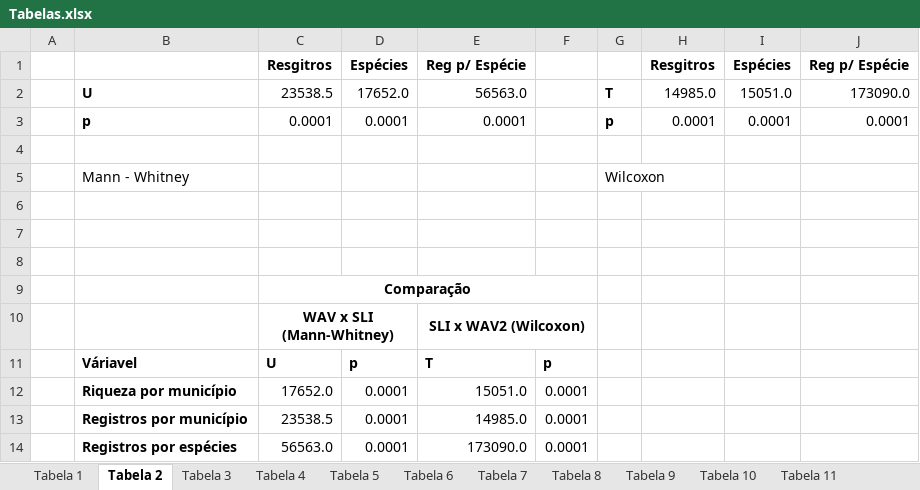
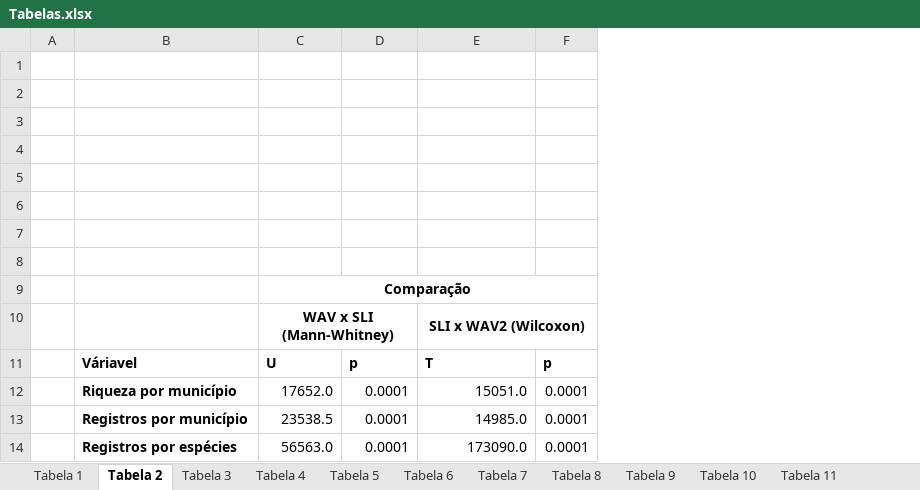
Before and after one commit to bfaria1/ProjWAVpt1, an Excel workbook: Relatório Final/Tabelas/Tabelas.xlsx, sheet Tabela 2, drawn as a sheet; values as stored, in another font and other column widths than the file's, no borders; removed rows and columns are numbered as before the commit, all else as after; the diff names each change by its address in the sheet, - before the commit and + after, or states it on an @@ line.

```diff
--- a/Relatório Final/Tabelas/Tabelas.xlsx (sheet Tabela 2)
+++ b/Relatório Final/Tabelas/Tabelas.xlsx (sheet Tabela 2)
-column G, row 5: Wilcoxon
-column H, empty
-column I, empty
-column J, empty
-row 1:  |  | Resgitros | Espécies | Reg p/ Espécie |  |  | Resgitros | Espécies | Reg p/ Espécie
-row 2:  | U | 23538.5 | 17652.0 | 56563.0 |  | T | 14985.0 | 15051.0 | 173090.0
-row 3:  | p | 0.0001 | 0.0001 | 0.0001 |  | p | 0.0001 | 0.0001 | 0.0001
-row 2:  | Mann - Whitney |  |  |  |  | Wilcoxon
+row 2: (empty)
+row 3: (empty)
+row 4: (empty)
+row 5: (empty)
```
Also changed, not shown: sheet Tabela 10, sheet Tabela 11, sheet Tabela 8, sheet Tabela 1, sheet Tabela 9, sheet Tabela 5, 3 more sheets, 13 other files.
